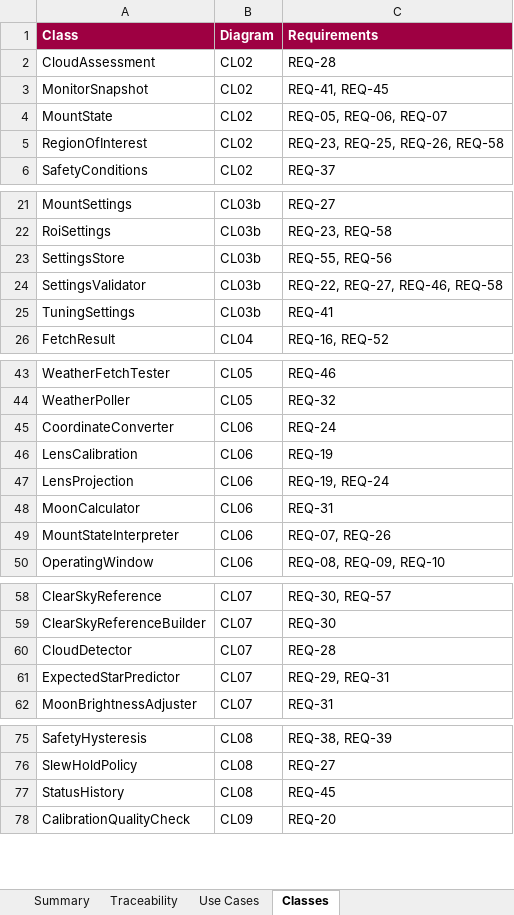
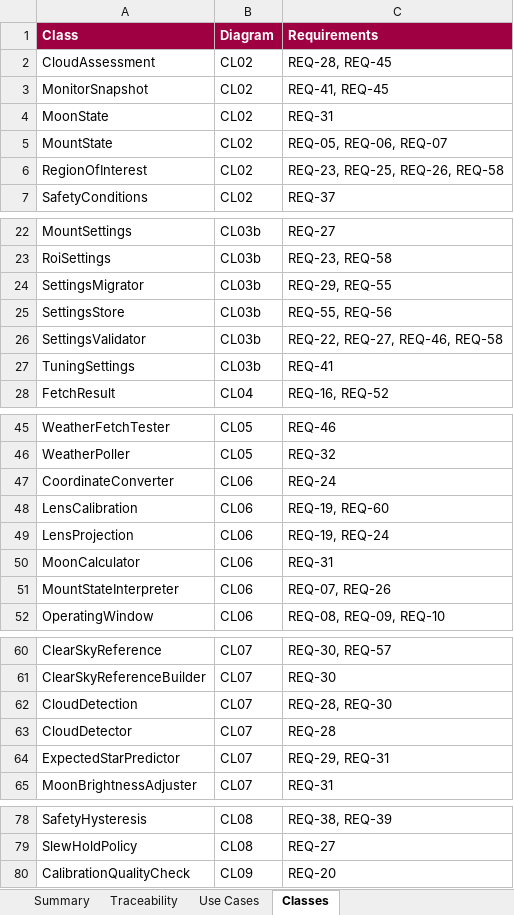
Before and after one commit to mpinnuck/NINAAllskySafetyMonitor, an Excel workbook: docs/design/review/traceability.xlsx, sheet Classes, drawn as a sheet; only a part is shown, gaps mark what is left out; values as stored, in another font and other column widths than the file's, no borders; removed rows and columns are numbered as before the commit, all else as after; the diff covers the shown part only; the diff names each change by its address in the sheet, - before the commit and + after, or states it on an @@ line.

Commit message:
Slice 6 design update

```diff
--- a/docs/design/review/traceability.xlsx (sheet Classes)
+++ b/docs/design/review/traceability.xlsx (sheet Classes)
-C2 (Requirements): REQ-28
+C2 (Requirements): REQ-28, REQ-45
+row 4: MoonState | CL02 | REQ-31
+row 24: SettingsMigrator | CL03b | REQ-29, REQ-55
-C48 (Requirements): REQ-19
+C48 (Requirements): REQ-19, REQ-60
+row 62: CloudDetection | CL07 | REQ-28, REQ-30
-row 77: StatusHistory | CL08 | REQ-45
```
Also changed, not shown: 1 edited cell elsewhere in this sheet, sheet Traceability, sheet Summary, 16 other files.
